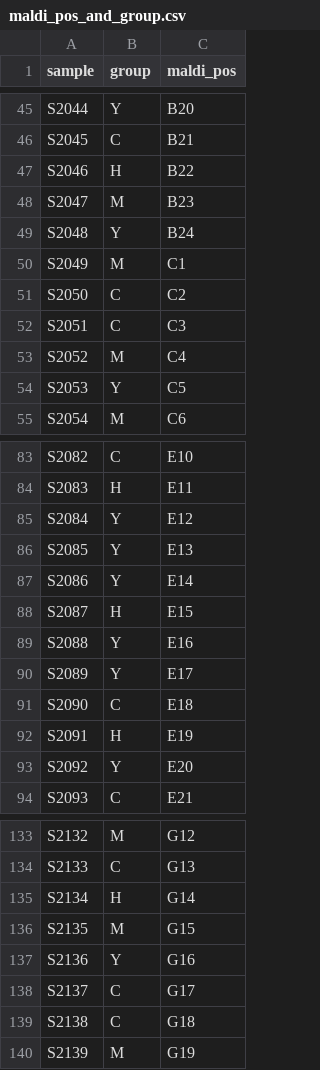
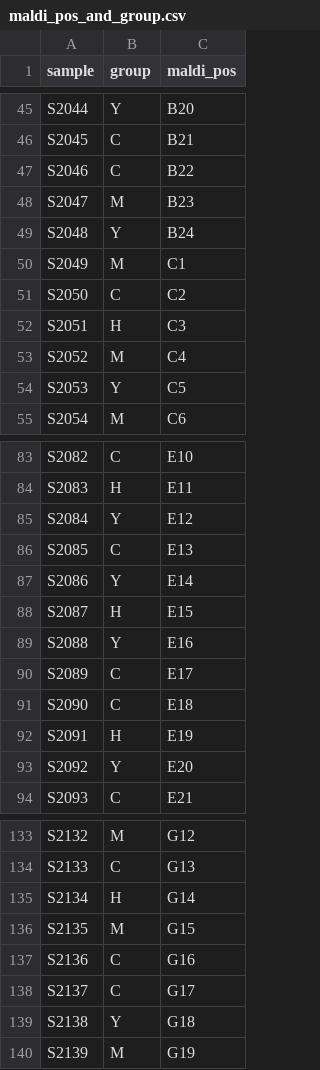
Before and after one commit to fubin1999/HCC-N-glycome, a CSV file: data/cohort_SH/maldi_pos_and_group.csv, drawn as a sheet; only a part is shown, gaps mark what is left out.

```diff
--- a/data/cohort_SH/maldi_pos_and_group.csv
+++ b/data/cohort_SH/maldi_pos_and_group.csv
@@ -46,3 +46,3 @@ S2044,Y,B20
 S2045,C,B21
-S2046,H,B22
+S2046,C,B22
 S2047,M,B23
@@ -51,3 +51,3 @@ S2049,M,C1
 S2050,C,C2
-S2051,C,C3
+S2051,H,C3
 S2052,M,C4
@@ -85,3 +85,3 @@ S2083,H,E11
 S2084,Y,E12
-S2085,Y,E13
+S2085,C,E13
 S2086,Y,E14
@@ -89,3 +89,3 @@ S2087,H,E15
 S2088,Y,E16
-S2089,Y,E17
+S2089,C,E17
 S2090,C,E18
@@ -136,5 +136,5 @@ S2134,H,G14
 S2135,M,G15
-S2136,Y,G16
+S2136,C,G16
 S2137,C,G17
-S2138,C,G18
+S2138,Y,G18
 S2139,M,G19
```
Also changed, not shown: 1 other file.
